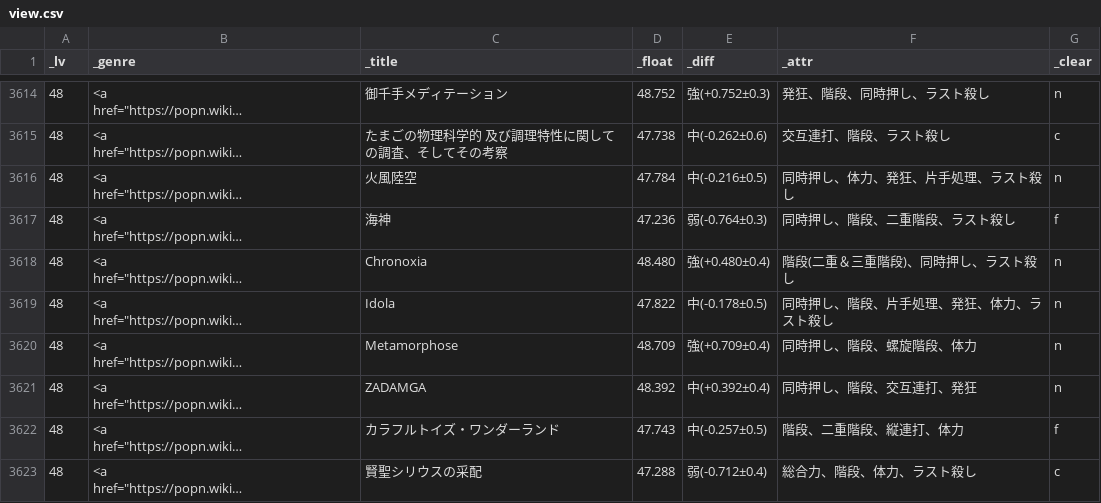
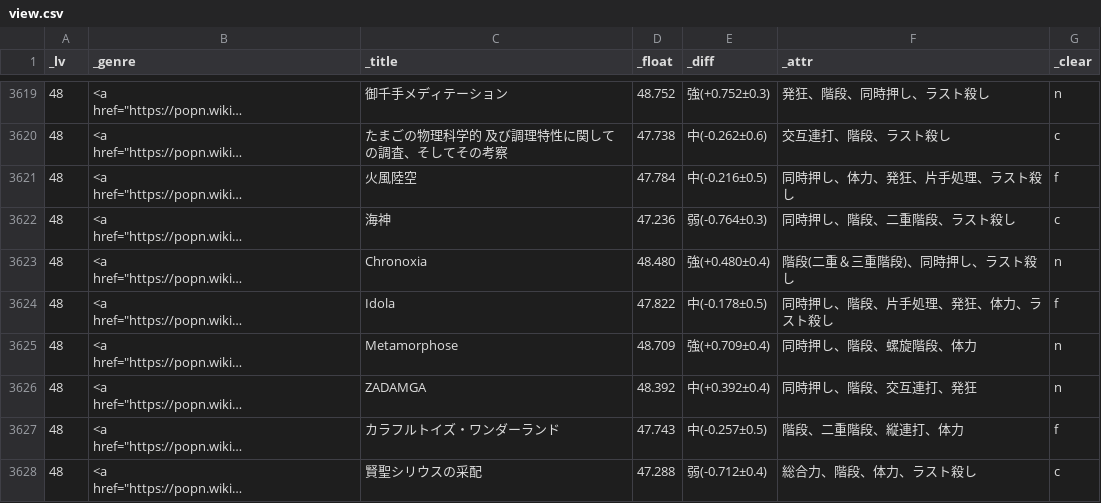
Before and after one commit to matonix/pomiziku, a CSV file: view.csv, drawn as a sheet; only a part is shown, gaps mark what is left out; long unchanged cells end in …; addresses are those after the commit; the diff covers the shown part only; the diff names each change by its address in the sheet, - before the commit and + after, or states it on an @@ line.

```diff
--- a/view.csv
+++ b/view.csv
-G3621 (_clear): n
+G3621 (_clear): f
-G3622 (_clear): f
+G3622 (_clear): c
-G3624 (_clear): n
+G3624 (_clear): f
```
Also changed, not shown: 7 added rows and 49 edited cells elsewhere in this file.
